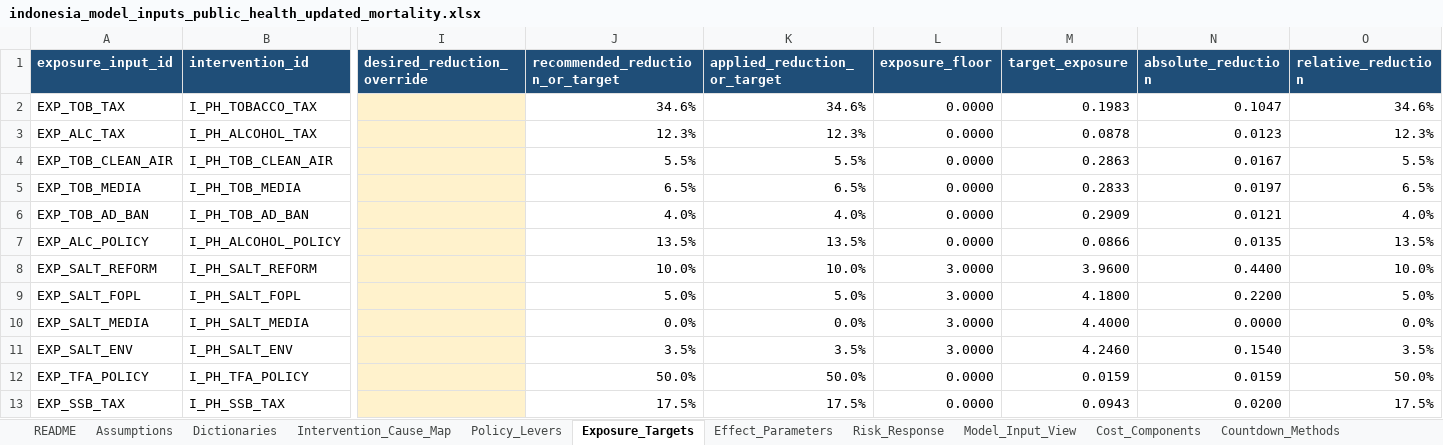
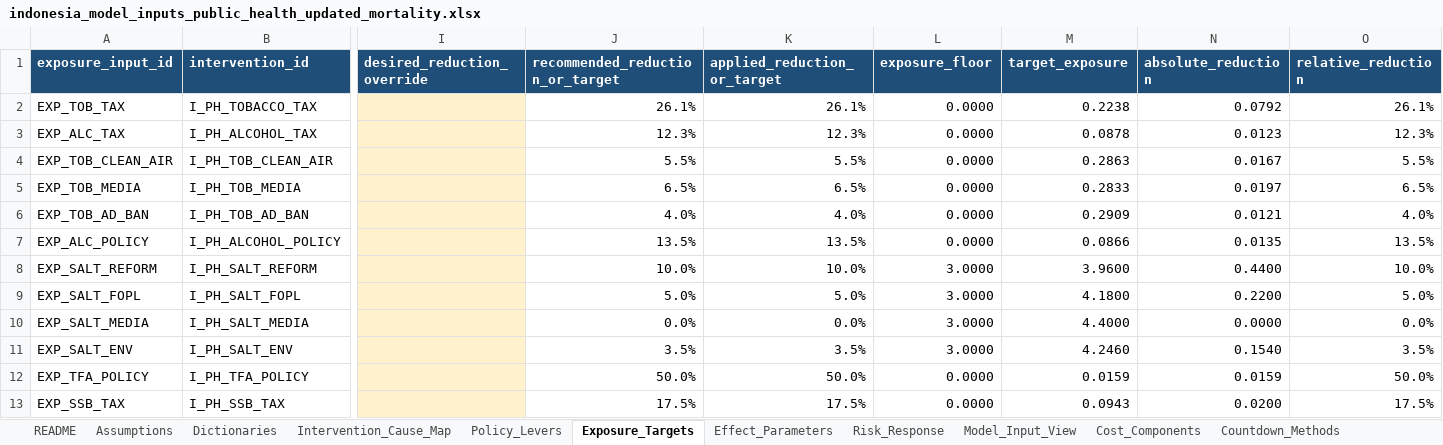
Before and after one commit to Disease-Control-Priorities/uw-wb-indonesia-ncd, an Excel workbook: data/indonesia_model_inputs_public_health_updated_mortality.xlsx, sheet Exposure_Targets, drawn as a sheet; only a part is shown, gaps mark what is left out; values as stored, in another font and other column widths than the file's, no borders; conditional formats and table styles not drawn; the diff names each change by its address in the sheet, - before the commit and + after, or states it on an @@ line.

```diff
--- a/data/indonesia_model_inputs_public_health_updated_mortality.xlsx (sheet Exposure_Targets)
+++ b/data/indonesia_model_inputs_public_health_updated_mortality.xlsx (sheet Exposure_Targets)
-J2 (recommended_reduction_or_target): 34.6%
+J2 (recommended_reduction_or_target): 26.1%
-K2 (applied_reduction_or_target): 34.6%
+K2 (applied_reduction_or_target): 26.1%
-M2 (target_exposure): 0.1983
+M2 (target_exposure): 0.2238
-N2 (absolute_reduction): 0.1047
+N2 (absolute_reduction): 0.0792
-O2 (relative_reduction): 34.6%
+O2 (relative_reduction): 26.1%
```
Also changed, not shown: sheet Model_Input_View, sheet Policy_Levers, sheet Intervention_Cause_Map, data/indonesia_model_inputs.xlsx, 39 other files.
